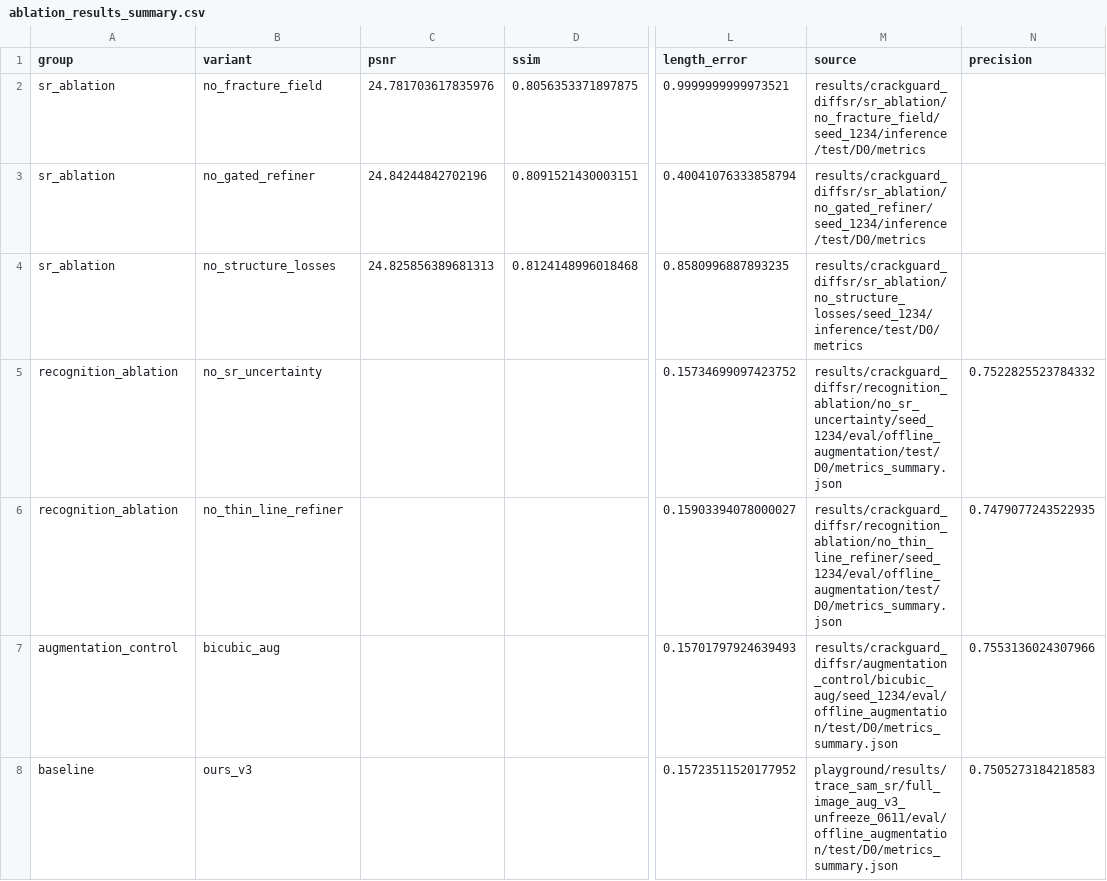
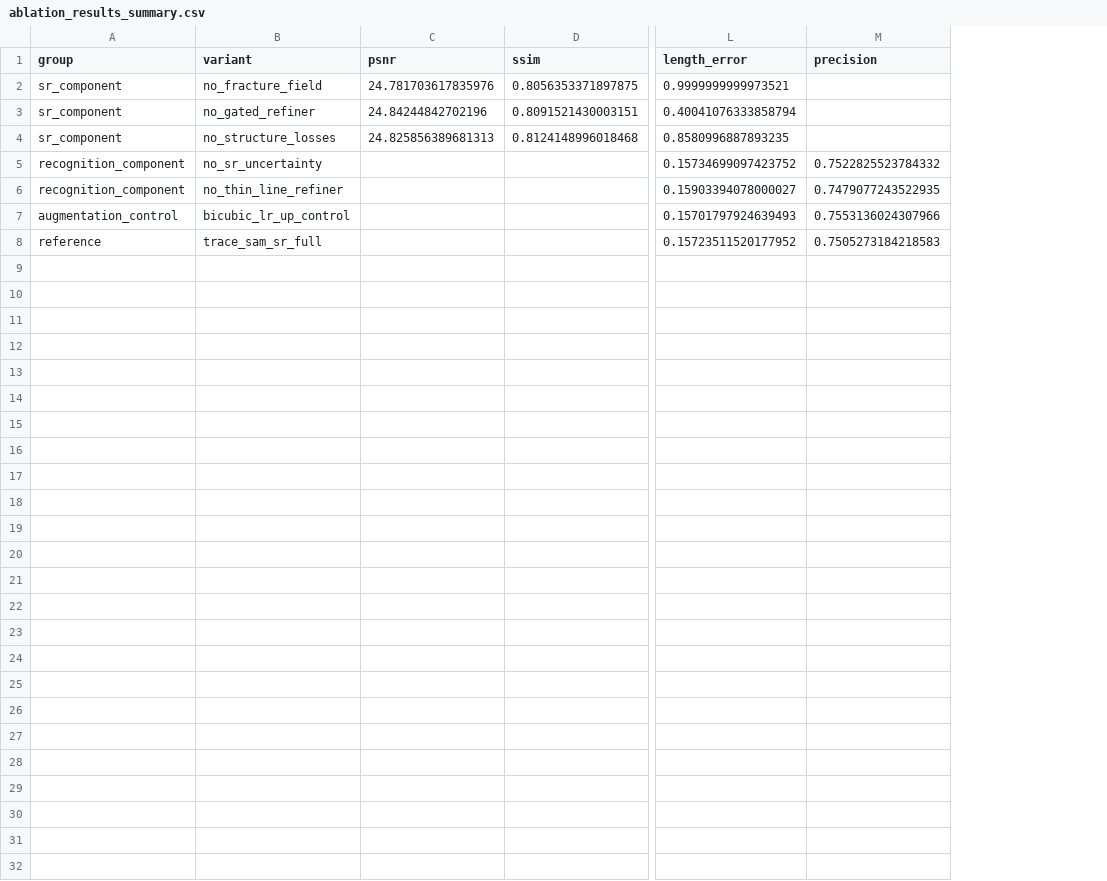
Before and after one commit to YuyangBaoo/TRACE-SAM, a CSV file: docs/results/ablation_results_summary.csv, drawn as a sheet; only a part is shown, gaps mark what is left out; the diff names each change by its address in the sheet, - before the commit and + after, or states it on an @@ line.

```diff
--- a/docs/results/ablation_results_summary.csv
+++ b/docs/results/ablation_results_summary.csv
-column M (source), rows 2-8: results/crackguard_diffsr/sr_ablation/no_fracture_field/seed_1234/inference/test/D0/metrics | results/crackguard_diffsr/sr_ablation/no_gated_refiner/seed_1234/inference/test/D0/metrics | results/crackguard_diffsr/sr_ablation/no_structure_losses/seed_1234/inference/test/D0/metrics | results/crackguard_diffsr/recognition_ablation/no_sr_uncertainty/seed_1234/eval/offline_augmentation/test/D0/metrics_summary.json | results/crackguard_diffsr/recognition_ablation/no_thin_line_refiner/seed_1234/eval/offline_augmentation/test/D0/metrics_summary.json | results/crackguard_diffsr/augmentation_control/bicubic_aug/seed_1234/eval/offline_augmentation/test/D0/metrics_summary.json | playground/results/trace_sam_sr/full_image_aug_v3_unfreeze_0611/eval/offline_augmentation/test/D0/metrics_summary.json
-A2:A4 (group): sr_ablation
+A2:A4 (group): sr_component
-A5:A6 (group): recognition_ablation
+A5:A6 (group): recognition_component
-B7 (variant): bicubic_aug
+B7 (variant): bicubic_lr_up_control
-A8 (group): baseline
+A8 (group): reference
-B8 (variant): ours_v3
+B8 (variant): trace_sam_sr_full
```
Also changed, not shown: docs/results/experiment_results_summary.csv, 17 other files.
